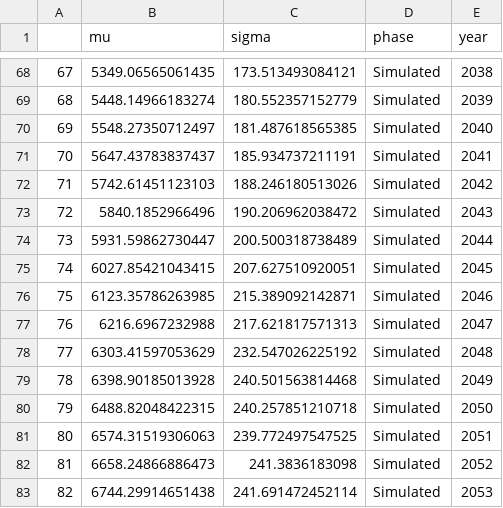
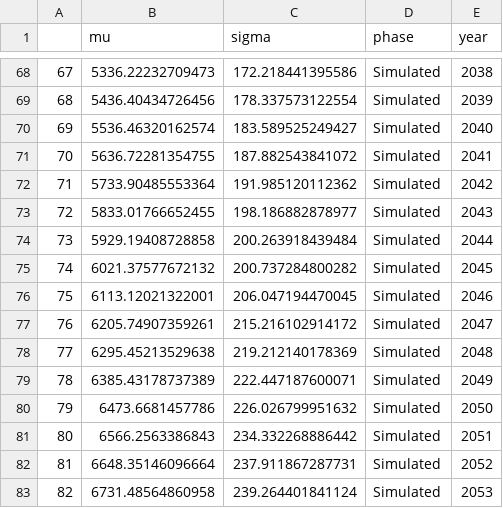
Before and after one commit to matheusbarrosb/kitefin_MSE, a CSV file: res/data/dfs/ 02_bycatch.csv, drawn as a sheet; only a part is shown, gaps mark what is left out; the diff covers the shown part only.

```diff
--- a/res/data/dfs/ 02_bycatch.csv
+++ b/res/data/dfs/ 02_bycatch.csv
@@ -68,16 +68,16 @@
-"67",5349.06565061435,173.513493084121,"Simulated",2038
-"68",5448.14966183274,180.552357152779,"Simulated",2039
-"69",5548.27350712497,181.487618565385,"Simulated",2040
-"70",5647.43783837437,185.934737211191,"Simulated",2041
-"71",5742.61451123103,188.246180513026,"Simulated",2042
-"72",5840.1852966496,190.206962038472,"Simulated",2043
-"73",5931.59862730447,200.500318738489,"Simulated",2044
-"74",6027.85421043415,207.627510920051,"Simulated",2045
-"75",6123.35786263985,215.389092142871,"Simulated",2046
-"76",6216.6967232988,217.621817571313,"Simulated",2047
-"77",6303.41597053629,232.547026225192,"Simulated",2048
-"78",6398.90185013928,240.501563814468,"Simulated",2049
-"79",6488.82048422315,240.257851210718,"Simulated",2050
-"80",6574.31519306063,239.772497547525,"Simulated",2051
-"81",6658.24866886473,241.3836183098,"Simulated",2052
-"82",6744.29914651438,241.691472452114,"Simulated",2053
+"67",5336.22232709473,172.218441395586,"Simulated",2038
+"68",5436.40434726456,178.337573122554,"Simulated",2039
+"69",5536.46320162574,183.589525249427,"Simulated",2040
+"70",5636.72281354755,187.882543841072,"Simulated",2041
+"71",5733.90485553364,191.985120112362,"Simulated",2042
+"72",5833.01766652455,198.186882878977,"Simulated",2043
+"73",5929.19408728858,200.263918439484,"Simulated",2044
+"74",6021.37577672132,200.737284800282,"Simulated",2045
+"75",6113.12021322001,206.047194470045,"Simulated",2046
+"76",6205.74907359261,215.216102914172,"Simulated",2047
+"77",6295.45213529638,219.212140178369,"Simulated",2048
+"78",6385.43178737389,222.447187600071,"Simulated",2049
+"79",6473.6681457786,226.026799951632,"Simulated",2050
+"80",6566.2563386843,234.332268886442,"Simulated",2051
+"81",6648.35146096664,237.911867287731,"Simulated",2052
+"82",6731.48564860958,239.264401841124,"Simulated",2053
```
Also changed, not shown: 15 added rows and 86 edited cells elsewhere in this file, res/data/dfs/ 01_nofishing.csv, 15 other files.
